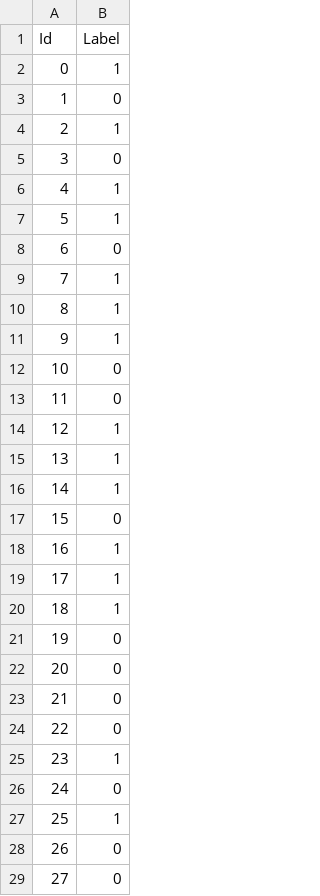
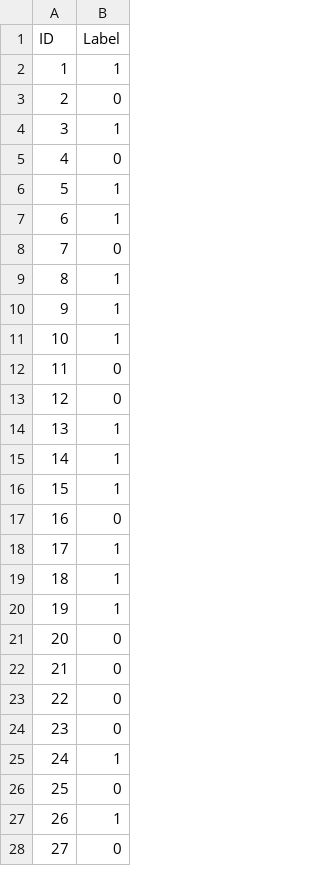
Before and after one commit to SrChen6/AA1-Competition, a CSV file: svm/linear.csv, drawn as a sheet; only a part is shown; the diff covers the shown part only.

```diff
--- a/svm/linear.csv
+++ b/svm/linear.csv
@@ -1,22 +1,21 @@
-Id,Label
-0,1
-1,0
-2,1
-3,0
-4,1
+ID,Label
+1,1
+2,0
+3,1
+4,0
 5,1
-6,0
-7,1
+6,1
+7,0
 8,1
 9,1
-10,0
+10,1
 11,0
-12,1
+12,0
 13,1
 14,1
-15,0
-16,1
+15,1
+16,0
 17,1
 18,1
-19,0
+19,1
 20,0
@@ -24,6 +23,6 @@ Id,Label
 22,0
-23,1
-24,0
-25,1
-26,0
+23,0
+24,1
+25,0
+26,1
 27,0
```
Also changed, not shown: 1 added row and 50 edited cells elsewhere in this file, log_ILDS_train_X.csv, svm/poly.csv, 5 other files.
